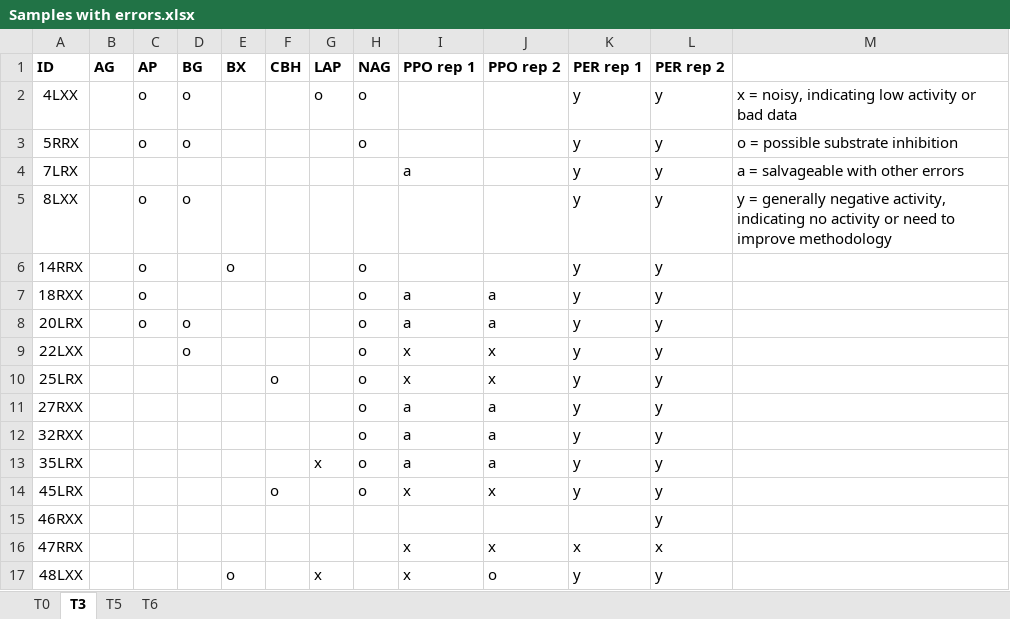
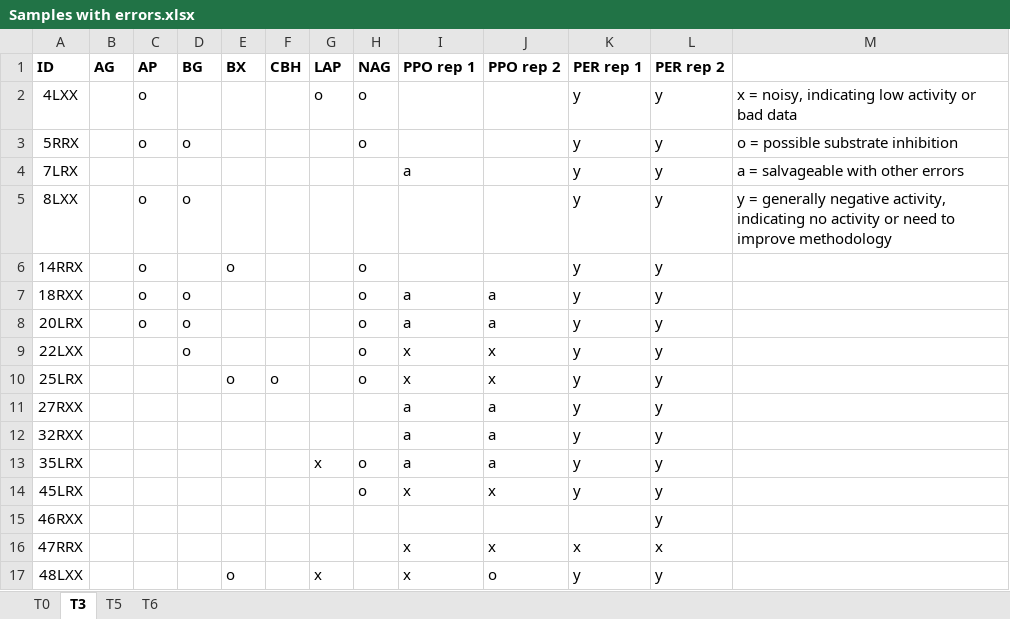
Before and after one commit to briannhan/Microbial-enzyme-activity-in-leaf-litter, an Excel workbook: Unprocessed activity graphs/Samples with errors.xlsx, sheet T3, drawn as a sheet; values as stored, in another font and other column widths than the file's, no borders; the diff names each change by its address in the sheet, - before the commit and + after, or states it on an @@ line.

Commit message:
Got parameters for T0 hydrolase & oxidase and T3 hydrolase
I got parameters for these datasets and also plotted the actual activity with the predicted activities based on their parameters. After doing so, I saw that a few samples that I previously thought didn't have substrate inhibition, seems like they have substrate inhibition this time around, while a few samples that I thought did have substrate inhibition, seems like they don't have substrate inhibition this time around. So I edited the "Samples with errors" Excel file accordingly and got new parameters and replotted the actual & predicted activities.

I left off trying to get the parameters for T3 oxidase. I noticed that PPO replicate 2 of the sample from plot 48 seems to have substrate inhibition, but for some reason my code didn't take into account this. Eventually I also found that when I put the T3 processing keys spreadsheet into the cleanKeysDFs() function in enzymeWrangling.py, there is still an "Unnamed" column that remained. So, the function didn't manage to remove this column, even though in this same commit, I added some lines to make sure that it would remove this column. This might be an avenue to investigate next time around.

```diff
--- a/Unprocessed activity graphs/Samples with errors.xlsx (sheet T3)
+++ b/Unprocessed activity graphs/Samples with errors.xlsx (sheet T3)
-D2 (BG): o
+D2 (BG): (empty)
-D7 (BG): (empty)
+D7 (BG): o
-E10 (BX): (empty)
+E10 (BX): o
-H11:H12 (NAG): o
+H11:H12 (NAG): (empty)
-F14 (CBH): o
+F14 (CBH): (empty)
```
Also changed, not shown: sheet T0, 50 other files.
